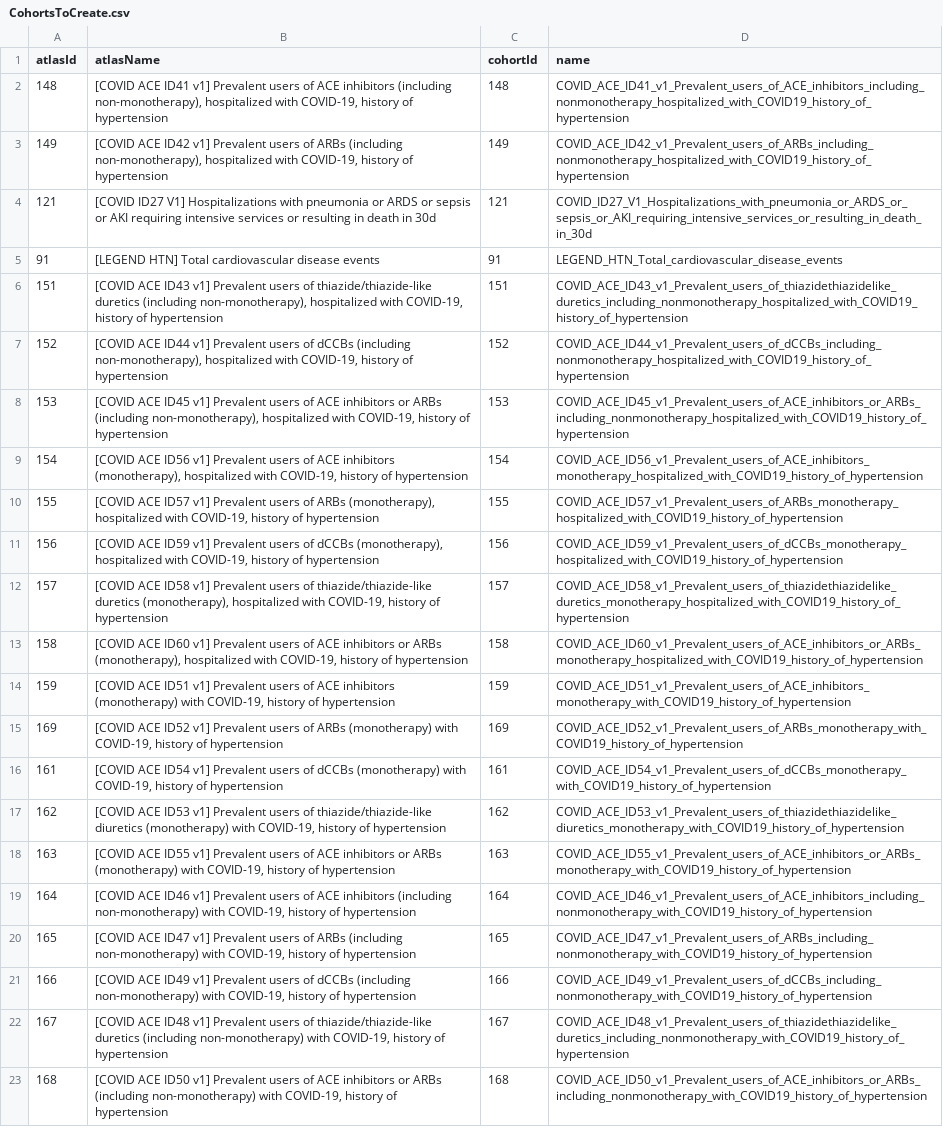
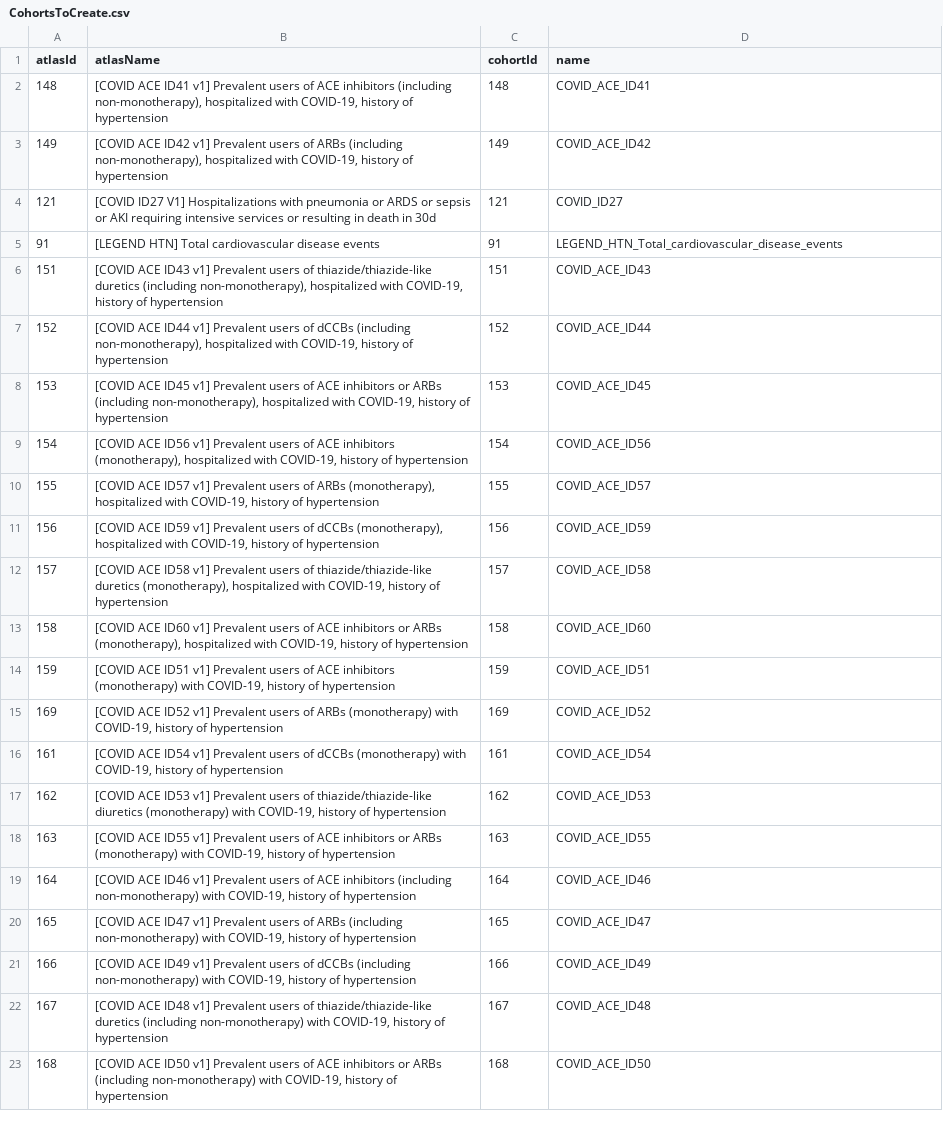
Before and after one commit to ohdsi-studies/Covid19Icarius, a CSV file: Covid19ComplicationsRasInhibitors/inst/settings/CohortsToCreate.csv, drawn as a sheet; the diff names each change by its address in the sheet, - before the commit and + after, or states it on an @@ line.

```diff
--- a/Covid19ComplicationsRasInhibitors/inst/settings/CohortsToCreate.csv
+++ b/Covid19ComplicationsRasInhibitors/inst/settings/CohortsToCreate.csv
-D2 (name): COVID_ACE_ID41_v1_Prevalent_users_of_ACE_inhibitors_including_nonmonotherapy_hospitalized_with_COVID19_history_of_hypertension
+D2 (name): COVID_ACE_ID41
-D3 (name): COVID_ACE_ID42_v1_Prevalent_users_of_ARBs_including_nonmonotherapy_hospitalized_with_COVID19_history_of_hypertension
+D3 (name): COVID_ACE_ID42
-D4 (name): COVID_ID27_V1_Hospitalizations_with_pneumonia_or_ARDS_or_sepsis_or_AKI_requiring_intensive_services_or_resulting_in_death_in_30d
+D4 (name): COVID_ID27
-D6 (name): COVID_ACE_ID43_v1_Prevalent_users_of_thiazidethiazidelike_duretics_including_nonmonotherapy_hospitalized_with_COVID19_history_of_hypertension
+D6 (name): COVID_ACE_ID43
-D7 (name): COVID_ACE_ID44_v1_Prevalent_users_of_dCCBs_including_nonmonotherapy_hospitalized_with_COVID19_history_of_hypertension
+D7 (name): COVID_ACE_ID44
-D8 (name): COVID_ACE_ID45_v1_Prevalent_users_of_ACE_inhibitors_or_ARBs_including_nonmonotherapy_hospitalized_with_COVID19_history_of_hypertension
+D8 (name): COVID_ACE_ID45
-D9 (name): COVID_ACE_ID56_v1_Prevalent_users_of_ACE_inhibitors_monotherapy_hospitalized_with_COVID19_history_of_hypertension
+D9 (name): COVID_ACE_ID56
-D10 (name): COVID_ACE_ID57_v1_Prevalent_users_of_ARBs_monotherapy_hospitalized_with_COVID19_history_of_hypertension
+D10 (name): COVID_ACE_ID57
-D11 (name): COVID_ACE_ID59_v1_Prevalent_users_of_dCCBs_monotherapy_hospitalized_with_COVID19_history_of_hypertension
+D11 (name): COVID_ACE_ID59
-D12 (name): COVID_ACE_ID58_v1_Prevalent_users_of_thiazidethiazidelike_duretics_monotherapy_hospitalized_with_COVID19_history_of_hypertension
+D12 (name): COVID_ACE_ID58
-D13 (name): COVID_ACE_ID60_v1_Prevalent_users_of_ACE_inhibitors_or_ARBs_monotherapy_hospitalized_with_COVID19_history_of_hypertension
+D13 (name): COVID_ACE_ID60
-D14 (name): COVID_ACE_ID51_v1_Prevalent_users_of_ACE_inhibitors_monotherapy_with_COVID19_history_of_hypertension
+D14 (name): COVID_ACE_ID51
-D15 (name): COVID_ACE_ID52_v1_Prevalent_users_of_ARBs_monotherapy_with_COVID19_history_of_hypertension
+D15 (name): COVID_ACE_ID52
-D16 (name): COVID_ACE_ID54_v1_Prevalent_users_of_dCCBs_monotherapy_with_COVID19_history_of_hypertension
+D16 (name): COVID_ACE_ID54
-D17 (name): COVID_ACE_ID53_v1_Prevalent_users_of_thiazidethiazidelike_diuretics_monotherapy_with_COVID19_history_of_hypertension
+D17 (name): COVID_ACE_ID53
-D18 (name): COVID_ACE_ID55_v1_Prevalent_users_of_ACE_inhibitors_or_ARBs_monotherapy_with_COVID19_history_of_hypertension
+D18 (name): COVID_ACE_ID55
-D19 (name): COVID_ACE_ID46_v1_Prevalent_users_of_ACE_inhibitors_including_nonmonotherapy_with_COVID19_history_of_hypertension
+D19 (name): COVID_ACE_ID46
-D20 (name): COVID_ACE_ID47_v1_Prevalent_users_of_ARBs_including_nonmonotherapy_with_COVID19_history_of_hypertension
+D20 (name): COVID_ACE_ID47
-D21 (name): COVID_ACE_ID49_v1_Prevalent_users_of_dCCBs_including_nonmonotherapy_with_COVID19_history_of_hypertension
+D21 (name): COVID_ACE_ID49
-D22 (name): COVID_ACE_ID48_v1_Prevalent_users_of_thiazidethiazidelike_duretics_including_nonmonotherapy_with_COVID19_history_of_hypertension
+D22 (name): COVID_ACE_ID48
-D23 (name): COVID_ACE_ID50_v1_Prevalent_users_of_ACE_inhibitors_or_ARBs_including_nonmonotherapy_with_COVID19_history_of_hypertension
+D23 (name): COVID_ACE_ID50
```
Also changed, not shown: 42 other files.
